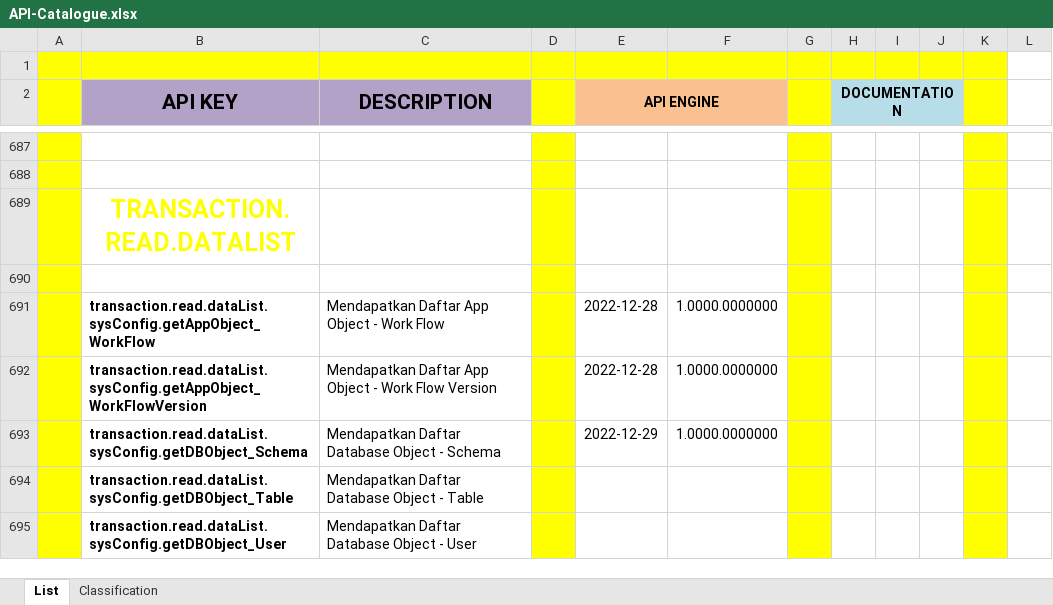
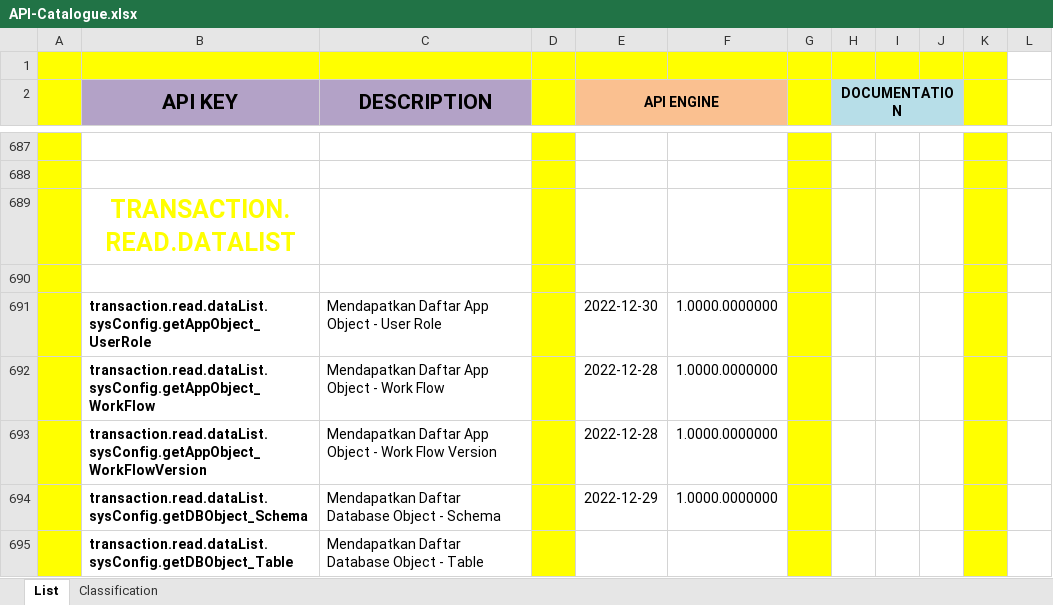
Before and after one commit to ptqdctechnologies/ERPReborn, an Excel workbook: Documentation/Documents/Blue Print/Documents - API/API-Catalogue.xlsx, sheet List, drawn as a sheet; only a part is shown, gaps mark what is left out; the shorter side is filled out with more unchanged rows; values as stored, in another font and other column widths than the file's, no borders; the diff names each change by its address in the sheet, - before the commit and + after, or states it on an @@ line.

```diff
--- a/Documentation/Documents/Blue Print/Documents - API/API-Catalogue.xlsx (sheet List)
+++ b/Documentation/Documents/Blue Print/Documents - API/API-Catalogue.xlsx (sheet List)
+row 691:  | transaction.read.dataList.sysConfig.getAppObject_UserRole | Mendapatkan Daftar App Object - User Role |  | 2022-12-30 | 1.0000.0000000
```
Also changed, not shown: 5 other files.
